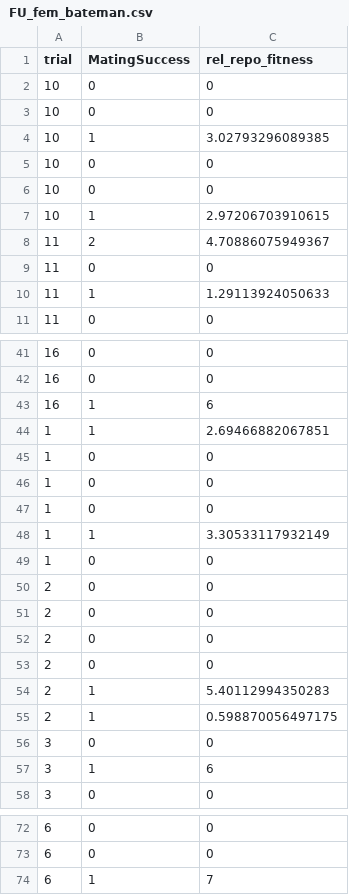
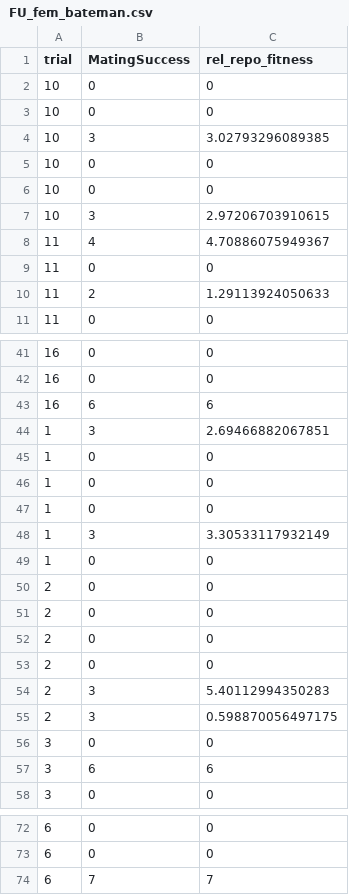
Before and after one commit to coley-tosto/PhD_thesis, a CSV file: Chapter_1/sexual_selection_analysis/data/FU_fem_bateman.csv, drawn as a sheet; only a part is shown, gaps mark what is left out; the diff covers the shown part only.

```diff
--- a/Chapter_1/sexual_selection_analysis/data/FU_fem_bateman.csv
+++ b/Chapter_1/sexual_selection_analysis/data/FU_fem_bateman.csv
@@ -3,9 +3,9 @@
 10,0,0
-10,1,3.02793296089385
+10,3,3.02793296089385
 10,0,0
 10,0,0
-10,1,2.97206703910615
-11,2,4.70886075949367
+10,3,2.97206703910615
+11,4,4.70886075949367
 11,0,0
-11,1,1.29113924050633
+11,2,1.29113924050633
 11,0,0
@@ -42,4 +42,4 @@
 16,0,0
-16,1,6
-1,1,2.69466882067851
+16,6,6
+1,3,2.69466882067851
 1,0,0
@@ -47,3 +47,3 @@
 1,0,0
-1,1,3.30533117932149
+1,3,3.30533117932149
 1,0,0
@@ -53,6 +53,6 @@
 2,0,0
-2,1,5.40112994350283
-2,1,0.598870056497175
+2,3,5.40112994350283
+2,3,0.598870056497175
 3,0,0
-3,1,6
+3,6,6
 3,0,0
@@ -73,2 +73,2 @@
 6,0,0
-6,1,7
+6,7,7
```
Also changed, not shown: 8 edited cells elsewhere in this file, Chapter_1/sexual_selection_analysis/data/FU_mal_bateman.csv, Chapter_1/sexual_selection_analysis/data/all_fem_meso_floridae.csv, 6 other files.
